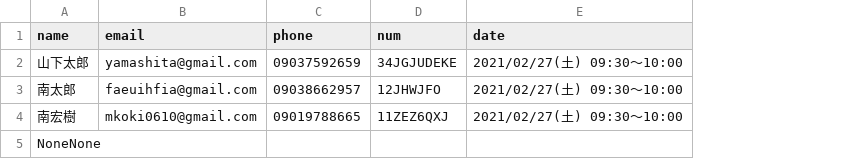
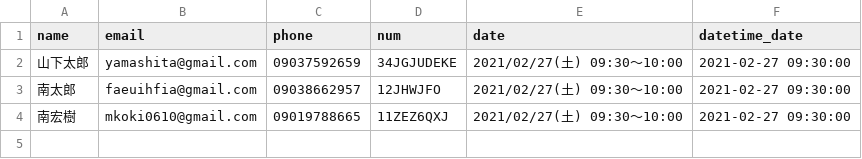
Before and after one commit to mkoki0422/Gmail_API, a CSV file: test.csv, drawn as a sheet; removed rows and columns are numbered as before the commit, all else as after; the diff names each change by its address in the sheet, - before the commit and + after, or states it on an @@ line.

Commit message:
sort date

```diff
--- a/test.csv
+++ b/test.csv
+column F (datetime_date), rows 2-4: all 2021-02-27 09:30:00
-row 5: NoneNone
```
Also changed, not shown: 1 other file.
